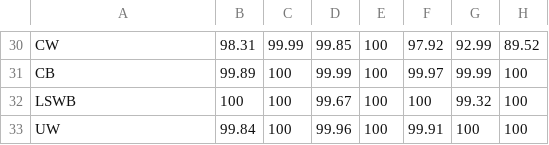
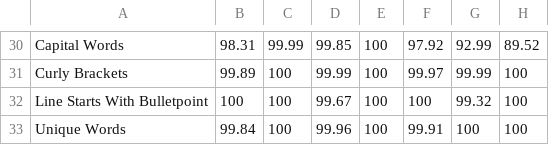
Before and after one commit to andradeM17/Data-quality, a CSV file: Dingo-experiments/LR to manual annotations/lr-data.csv, drawn as a sheet; only a part is shown, gaps mark what is left out; the diff covers the shown part only; the diff names each change by its address in the sheet, - before the commit and + after, or states it on an @@ line.

```diff
--- a/Dingo-experiments/LR to manual annotations/lr-data.csv
+++ b/Dingo-experiments/LR to manual annotations/lr-data.csv
-A30: CW
+A30: Capital Words
-A31: CB
+A31: Curly Brackets
-A32: LSWB
+A32: Line Starts With Bulletpoint
-A33: UW
+A33: Unique Words
```
Also changed, not shown: 28 edited cells elsewhere in this file, 2 other files.
